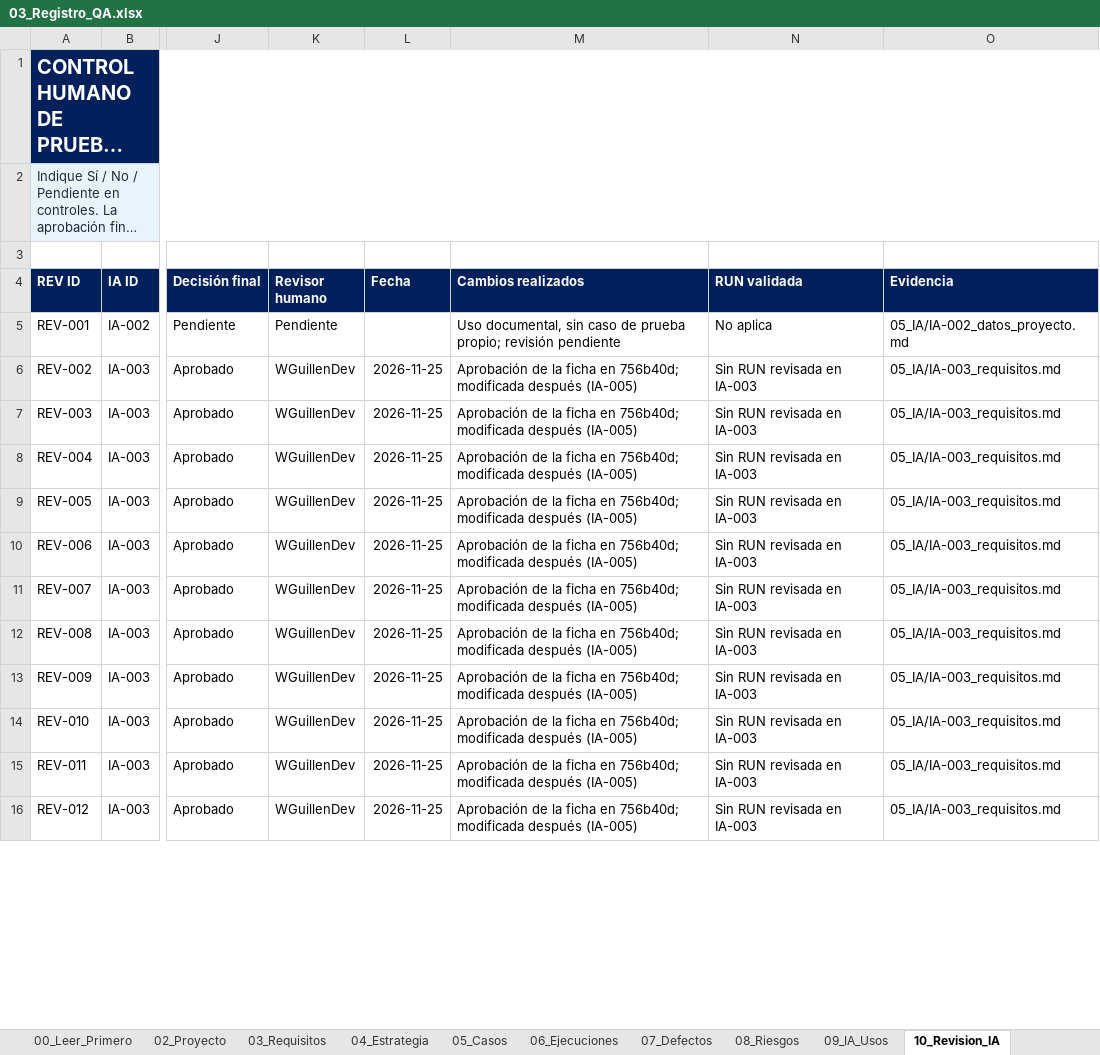
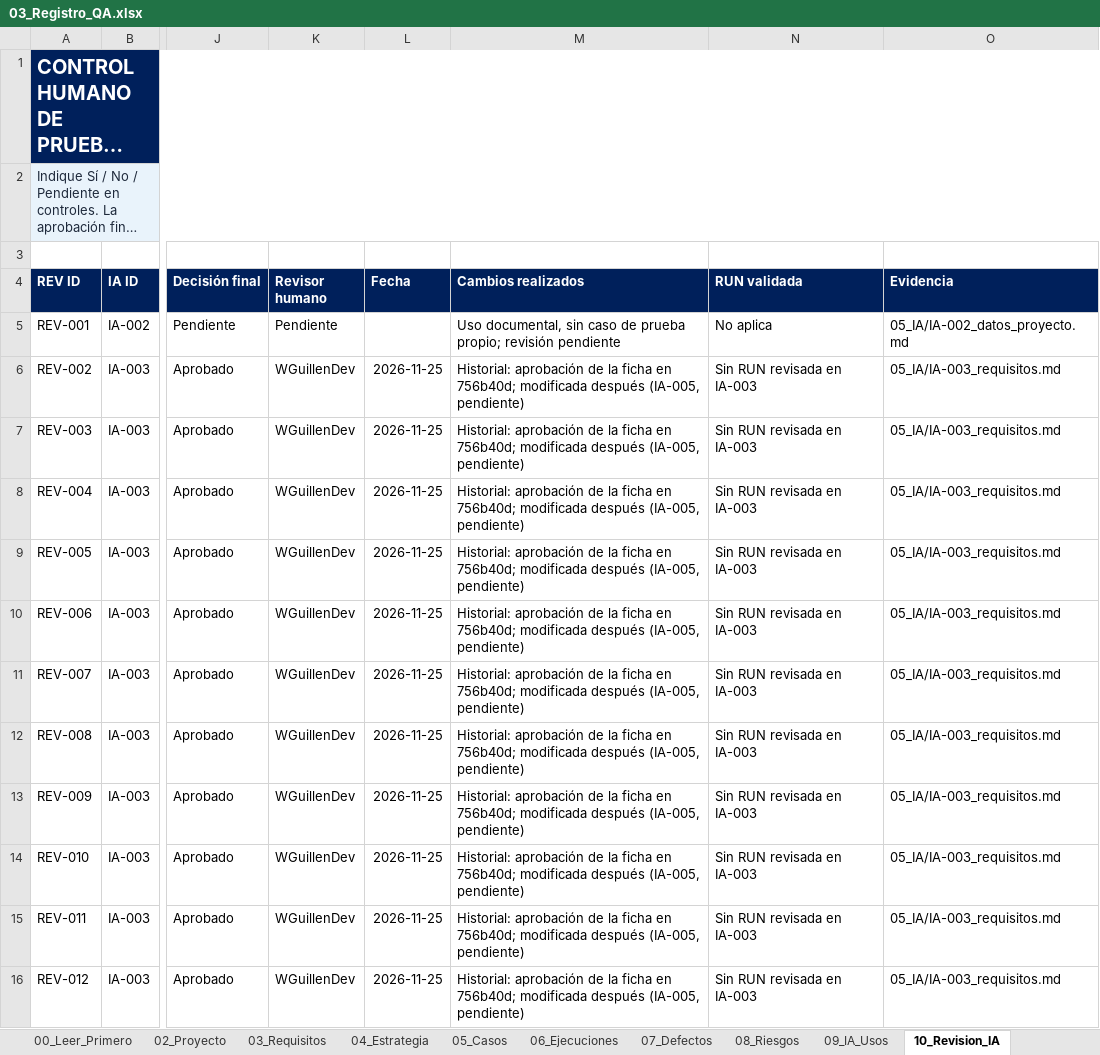
Before and after one commit to Jania02/licitaciones-qa-isw622, an Excel workbook: 03_Registro_QA/03_Registro_QA.xlsx, sheet 10_Revision_IA, drawn as a sheet; only a part is shown, gaps mark what is left out; long unchanged cells end in …; values as stored, in another font and other column widths than the file's, no borders; table styles not drawn; the diff covers the shown part only; the diff names each change by its address in the sheet, - before the commit and + after, or states it on an @@ line.

Commit message:
docs: registrar EV-018 y dejar como historial las aprobaciones anteriores (#49)

```diff
--- a/03_Registro_QA/03_Registro_QA.xlsx (sheet 10_Revision_IA)
+++ b/03_Registro_QA/03_Registro_QA.xlsx (sheet 10_Revision_IA)
-M6:M16 (Cambios realizados): Aprobación de la ficha en 756b40d; modificada después (IA-005)
+M6:M16 (Cambios realizados): Historial: aprobación de la ficha en 756b40d; modificada después (IA-005, pendiente)
```
Also changed, not shown: 12 edited cells elsewhere in this sheet, sheet 11_Evidencias, sheet 09_IA_Usos, 1 other file.
